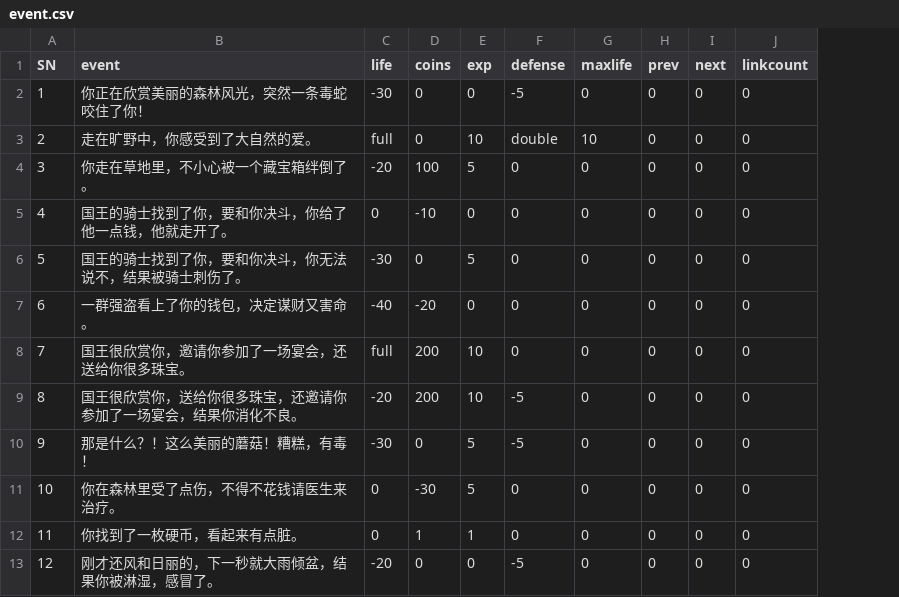
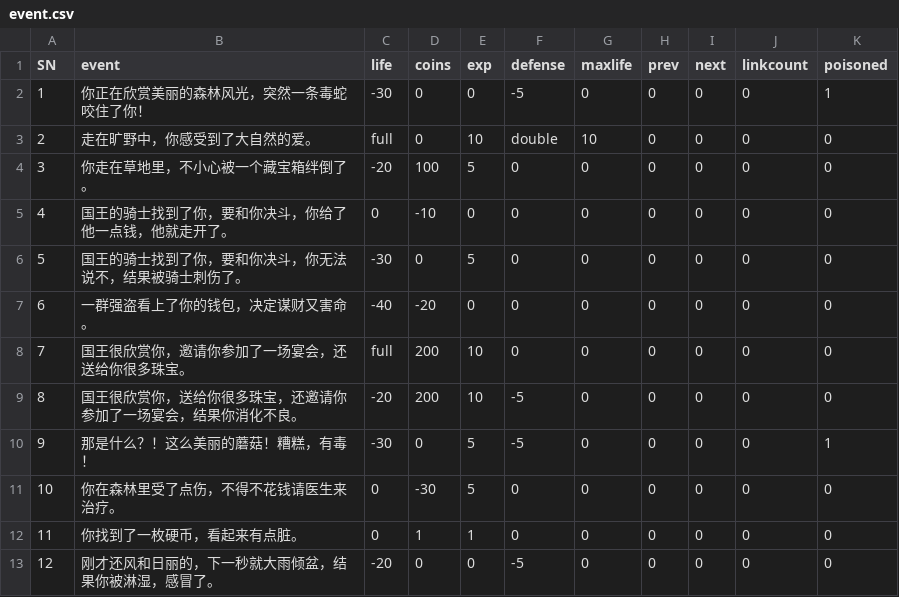
Before and after one commit to MrWengKB/CLAdventure, a CSV file: event.csv, drawn as a sheet; only a part is shown; the diff names each change by its address in the sheet, - before the commit and + after, or states it on an @@ line.

```diff
--- a/event.csv
+++ b/event.csv
+column K (poisoned), rows 2-13: 1 | 0 | 0 | 0 | 0 | 0 | 0 | 0 | 1 | 0 | 0 | 0
```
Also changed, not shown: 2 other files.
